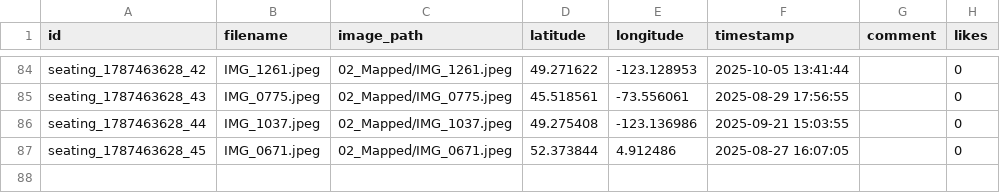
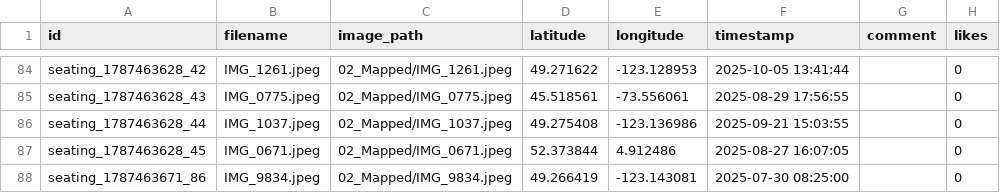
Before and after one commit to LyTelvis/seating-map, a CSV file: seating_map.csv, drawn as a sheet; only a part is shown, gaps mark what is left out.

Commit message:
Auto-update seating map data and photos

```diff
--- a/seating_map.csv
+++ b/seating_map.csv
@@ -87 +87,2 @@ id,filename,image_path,latitude,longitude,timestamp,comment,likes
 "seating_1787463628_45","IMG_0671.jpeg","02_Mapped/IMG_0671.jpeg",52.373844,4.912486,"2025-08-27 16:07:05","",0
+"seating_1787463671_86","IMG_9834.jpeg","02_Mapped/IMG_9834.jpeg",49.266419,-123.143081,"2025-07-30 08:25:00","",0
```
Also changed, not shown: 2 other files.
